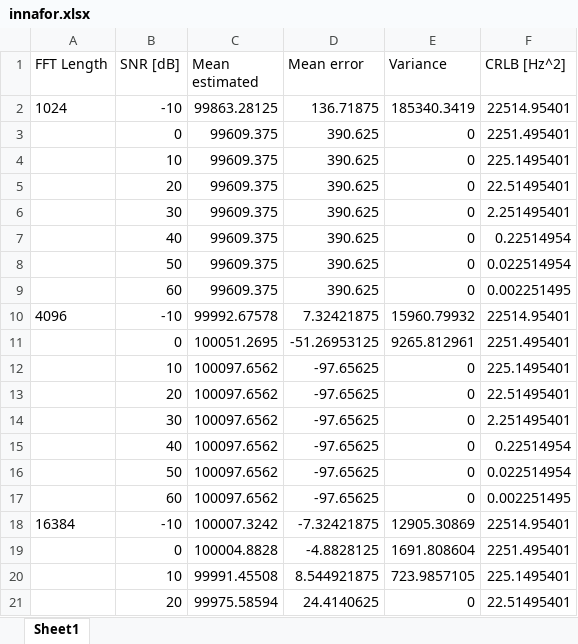
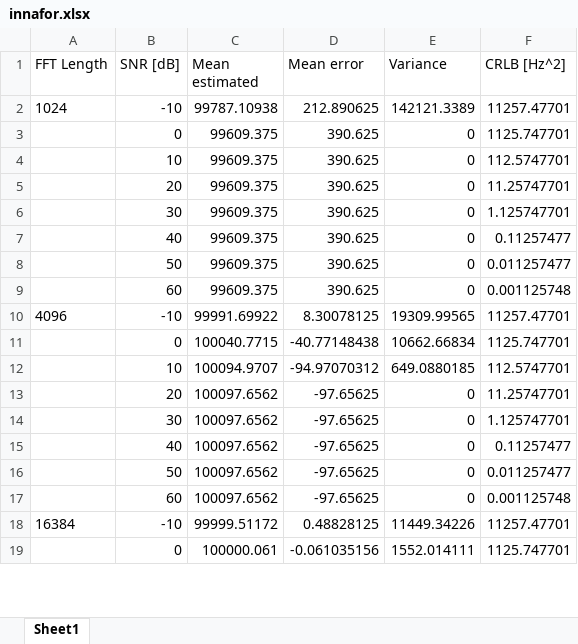
Before and after one commit to jakvah/TTT4275-EstimationProject, an Excel workbook: innafor.xlsx, sheet Sheet1, drawn as a sheet; only a part is shown; values as stored, in another font and other column widths than the file's, no borders; removed rows and columns are numbered as before the commit, all else as after; the diff covers the shown part only; the diff names each change by its address in the sheet, - before the commit and + after, or states it on an @@ line.

Commit message:
la til 2^2 i CRLB2

```diff
--- a/innafor.xlsx (sheet Sheet1)
+++ b/innafor.xlsx (sheet Sheet1)
-C2 (Mean estimated): 99863.28125
+C2 (Mean estimated): 99787.10938
-D2 (Mean error): 136.71875
+D2 (Mean error): 212.890625
-E2 (Variance): 185340.3419
+E2 (Variance): 142121.3389
-F2 (CRLB [Hz^2]): 22514.95401
+F2 (CRLB [Hz^2]): 11257.47701
-F3 (CRLB [Hz^2]): 2251.495401
+F3 (CRLB [Hz^2]): 1125.747701
-F4 (CRLB [Hz^2]): 225.1495401
+F4 (CRLB [Hz^2]): 112.5747701
-F5 (CRLB [Hz^2]): 22.51495401
+F5 (CRLB [Hz^2]): 11.25747701
-F6 (CRLB [Hz^2]): 2.251495401
+F6 (CRLB [Hz^2]): 1.125747701
-F7 (CRLB [Hz^2]): 0.22514954
+F7 (CRLB [Hz^2]): 0.11257477
-F8 (CRLB [Hz^2]): 0.022514954
+F8 (CRLB [Hz^2]): 0.011257477
-F9 (CRLB [Hz^2]): 0.002251495
+F9 (CRLB [Hz^2]): 0.001125748
-C10 (Mean estimated): 99992.67578
+C10 (Mean estimated): 99991.69922
-D10 (Mean error): 7.32421875
+D10 (Mean error): 8.30078125
-E10 (Variance): 15960.79932
+E10 (Variance): 19309.99565
-F10 (CRLB [Hz^2]): 22514.95401
+F10 (CRLB [Hz^2]): 11257.47701
-row 11:  | 0 | 100051.2695 | -51.26953125 | 9265.812961 | 2251.495401
-row 12:  | 10 | 100097.6562 | -97.65625 | 0 | 225.1495401
+row 11:  | 0 | 100040.7715 | -40.77148438 | 10662.66834 | 1125.747701
+row 12:  | 10 | 100094.9707 | -94.97070312 | 649.0880185 | 112.5747701
-F13 (CRLB [Hz^2]): 22.51495401
+F13 (CRLB [Hz^2]): 11.25747701
-F14 (CRLB [Hz^2]): 2.251495401
+F14 (CRLB [Hz^2]): 1.125747701
-F15 (CRLB [Hz^2]): 0.22514954
+F15 (CRLB [Hz^2]): 0.11257477
-F16 (CRLB [Hz^2]): 0.022514954
+F16 (CRLB [Hz^2]): 0.011257477
-F17 (CRLB [Hz^2]): 0.002251495
+F17 (CRLB [Hz^2]): 0.001125748
-C18 (Mean estimated): 100007.3242
+C18 (Mean estimated): 99999.51172
-D18 (Mean error): -7.32421875
+D18 (Mean error): 0.48828125
-E18 (Variance): 12905.30869
+E18 (Variance): 11449.34226
-F18 (CRLB [Hz^2]): 22514.95401
+F18 (CRLB [Hz^2]): 11257.47701
-row 19:  | 0 | 100004.8828 | -4.8828125 | 1691.808604 | 2251.495401
-row 20:  | 10 | 99991.45508 | 8.544921875 | 723.9857105 | 225.1495401
-row 21:  | 20 | 99975.58594 | 24.4140625 | 0 | 22.51495401
+row 19:  | 0 | 100000.061 | -0.061035156 | 1552.014111 | 1125.747701
```
Also changed, not shown: 18 added rows, 16 removed rows and 21 edited cells elsewhere in this sheet, 1 other file.
